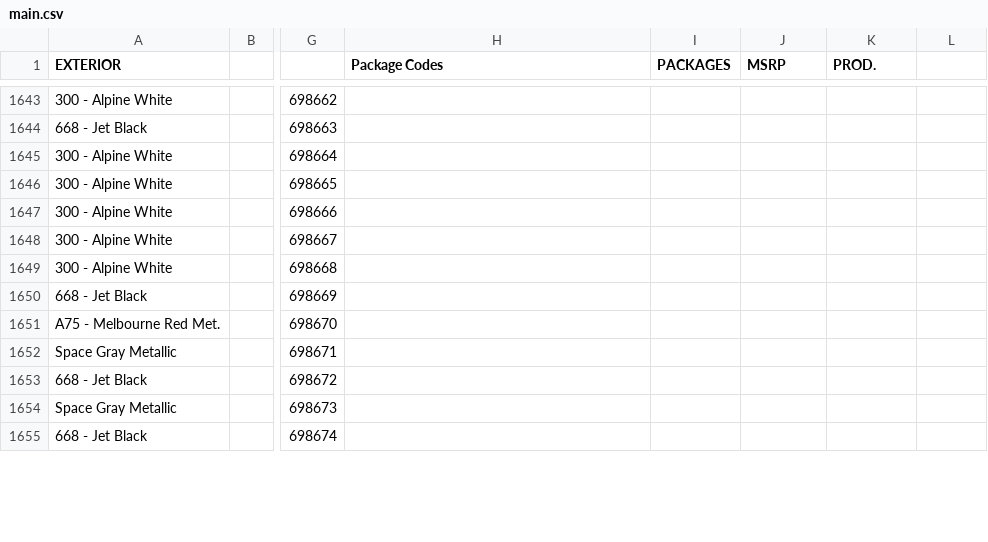
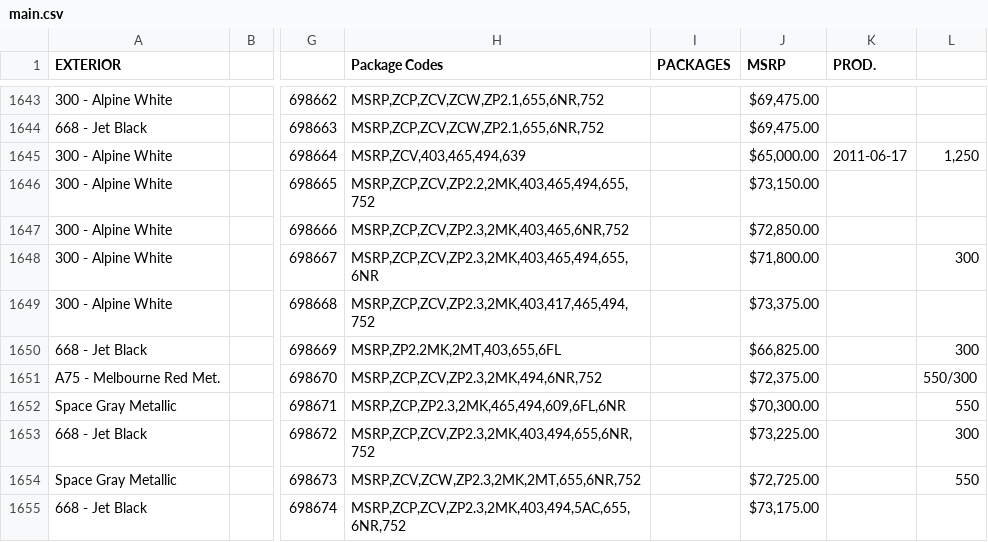
Before and after one commit to Sman19/Functioning-Website, a CSV file: main.csv, drawn as a sheet; only a part is shown, gaps mark what is left out; the diff covers the shown part only; the diff names each change by its address in the sheet, - before the commit and + after, or states it on an @@ line.

```diff
--- a/main.csv
+++ b/main.csv
-H1643:H1644 (Package Codes): (empty)
+H1643:H1644 (Package Codes): MSRP,ZCP,ZCV,ZCW,ZP2.1,655,6NR,752
-J1643:J1644 (MSRP): (empty)
+J1643:J1644 (MSRP): $69,475.00
-H1645 (Package Codes): (empty)
+H1645 (Package Codes): MSRP,ZCV,403,465,494,639
-J1645 (MSRP): (empty)
+J1645 (MSRP): $65,000.00
-K1645 (PROD.): (empty)
+K1645 (PROD.): 2011-06-17
-L1645: (empty)
+L1645: 1,250
-H1646 (Package Codes): (empty)
+H1646 (Package Codes): MSRP,ZCP,ZCV,ZP2.2,2MK,403,465,494,655,752
-J1646 (MSRP): (empty)
+J1646 (MSRP): $73,150.00
-H1647 (Package Codes): (empty)
+H1647 (Package Codes): MSRP,ZCP,ZCV,ZP2.3,2MK,403,465,6NR,752
-J1647 (MSRP): (empty)
+J1647 (MSRP): $72,850.00
-H1648 (Package Codes): (empty)
+H1648 (Package Codes): MSRP,ZCP,ZCV,ZP2.3,2MK,403,465,494,655,6NR
-J1648 (MSRP): (empty)
+J1648 (MSRP): $71,800.00
-L1648: (empty)
+L1648: 300
-H1649 (Package Codes): (empty)
+H1649 (Package Codes): MSRP,ZCP,ZCV,ZP2.3,2MK,403,417,465,494,752
-J1649 (MSRP): (empty)
+J1649 (MSRP): $73,375.00
-H1650 (Package Codes): (empty)
+H1650 (Package Codes): MSRP,ZP2.2MK,2MT,403,655,6FL
-J1650 (MSRP): (empty)
+J1650 (MSRP): $66,825.00
-L1650: (empty)
+L1650: 300
-H1651 (Package Codes): (empty)
+H1651 (Package Codes): MSRP,ZCP,ZCV,ZP2.3,2MK,494,6NR,752
-J1651 (MSRP): (empty)
+J1651 (MSRP): $72,375.00
-L1651: (empty)
+L1651: 550/300
-H1652 (Package Codes): (empty)
+H1652 (Package Codes): MSRP,ZCP,ZP2.3,2MK,465,494,609,6FL,6NR
-J1652 (MSRP): (empty)
+J1652 (MSRP): $70,300.00
-L1652: (empty)
+L1652: 550
-H1653 (Package Codes): (empty)
+H1653 (Package Codes): MSRP,ZCP,ZCV,ZP2.3,2MK,403,494,655,6NR,752
-J1653 (MSRP): (empty)
+J1653 (MSRP): $73,225.00
-L1653: (empty)
+L1653: 300
-H1654 (Package Codes): (empty)
+H1654 (Package Codes): MSRP,ZCV,ZCW,ZP2.3,2MK,2MT,655,6NR,752
-J1654 (MSRP): (empty)
+J1654 (MSRP): $72,725.00
-L1654: (empty)
+L1654: 550
-H1655 (Package Codes): (empty)
+H1655 (Package Codes): MSRP,ZCP,ZCV,ZP2.3,2MK,403,494,5AC,655,6NR,752
-J1655 (MSRP): (empty)
+J1655 (MSRP): $73,175.00
```
Also changed, not shown: 100 edited cells elsewhere in this file.
